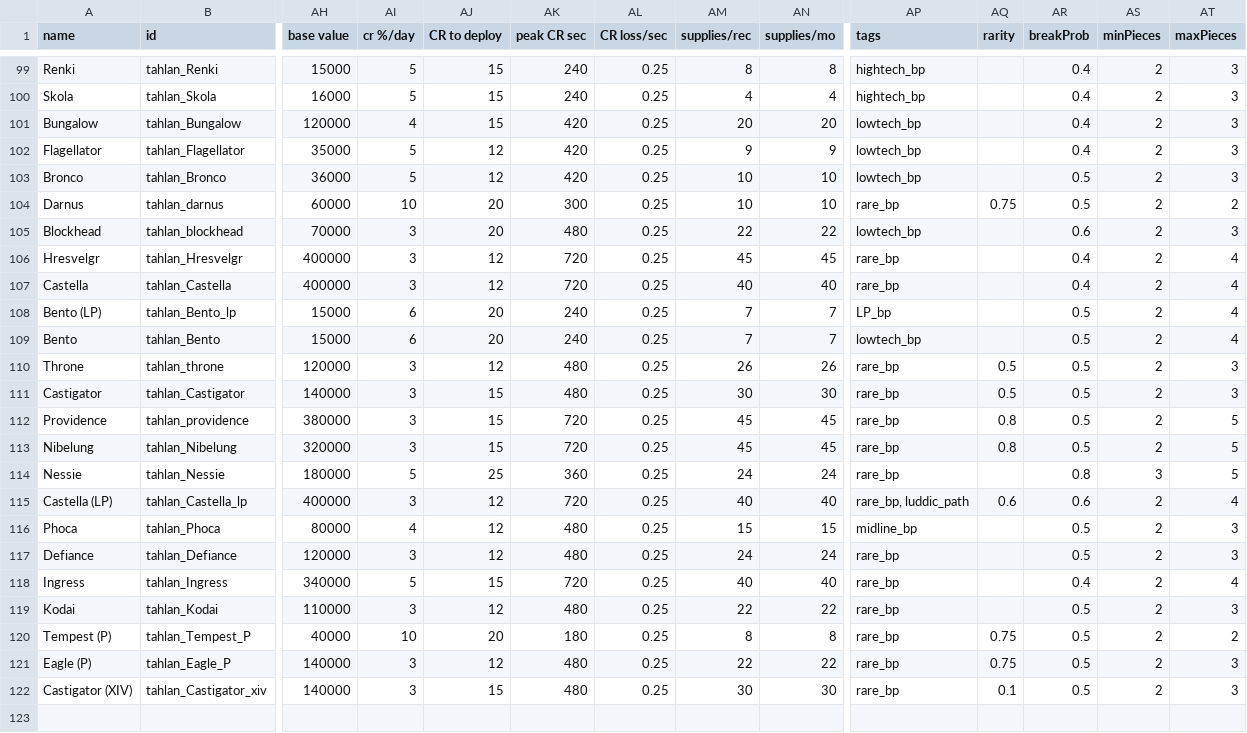
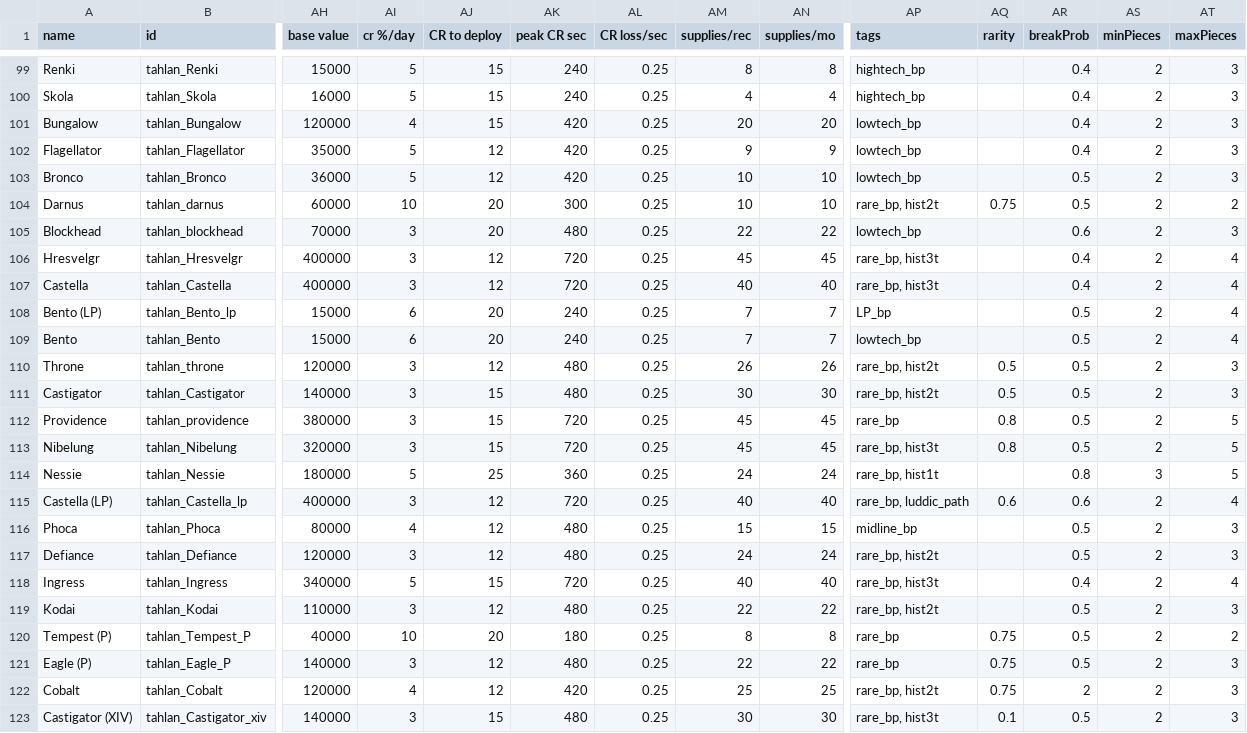
Before and after one commit to niatahl/tahlan-shipworks, a CSV file: data/hulls/ship_data.csv, drawn as a sheet; only a part is shown, gaps mark what is left out; addresses are those after the commit; rows hold the shown columns only; the diff covers the shown part only; the diff names each change by its address in the sheet, - before the commit and + after, or states it on an @@ line.

```diff
--- a/data/hulls/ship_data.csv
+++ b/data/hulls/ship_data.csv
-AP104 (tags): rare_bp
+AP104 (tags): rare_bp, hist2t
-AP106:AP107 (tags): rare_bp
+AP106:AP107 (tags): rare_bp, hist3t
-AP110:AP111 (tags): rare_bp
+AP110:AP111 (tags): rare_bp, hist2t
-AP113 (tags): rare_bp
+AP113 (tags): rare_bp, hist3t
-AP114 (tags): rare_bp
+AP114 (tags): rare_bp, hist1t
-AP117 (tags): rare_bp
+AP117 (tags): rare_bp, hist2t
-AP118 (tags): rare_bp
+AP118 (tags): rare_bp, hist3t
-AP119 (tags): rare_bp
+AP119 (tags): rare_bp, hist2t
+row 122: Cobalt | tahlan_Cobalt | 120000 | 4 | 12 | 420 | 0.25 | 25 | 25 | rare_bp, hist2t | 0.75 | 2 | 2 | 3
-AP123 (tags): rare_bp
+AP123 (tags): rare_bp, hist3t
```
Also changed, not shown: 15 edited cells elsewhere in this file, data/strings/descriptions.csv, 19 other files.
